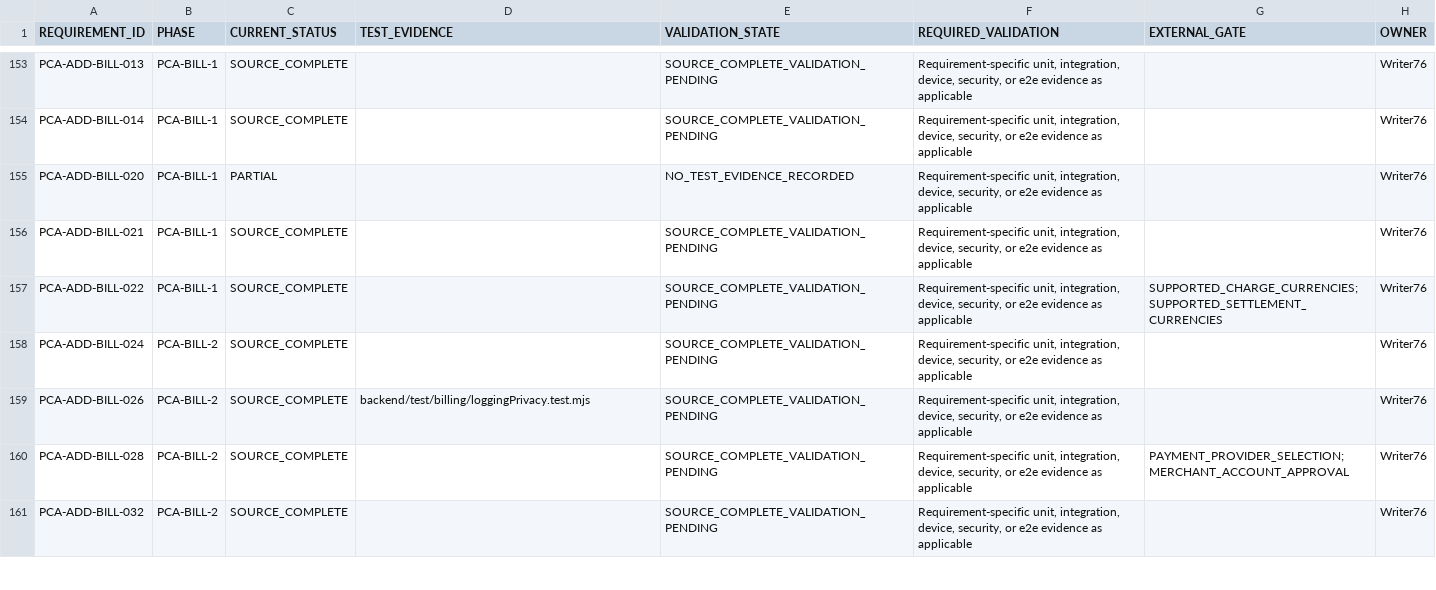
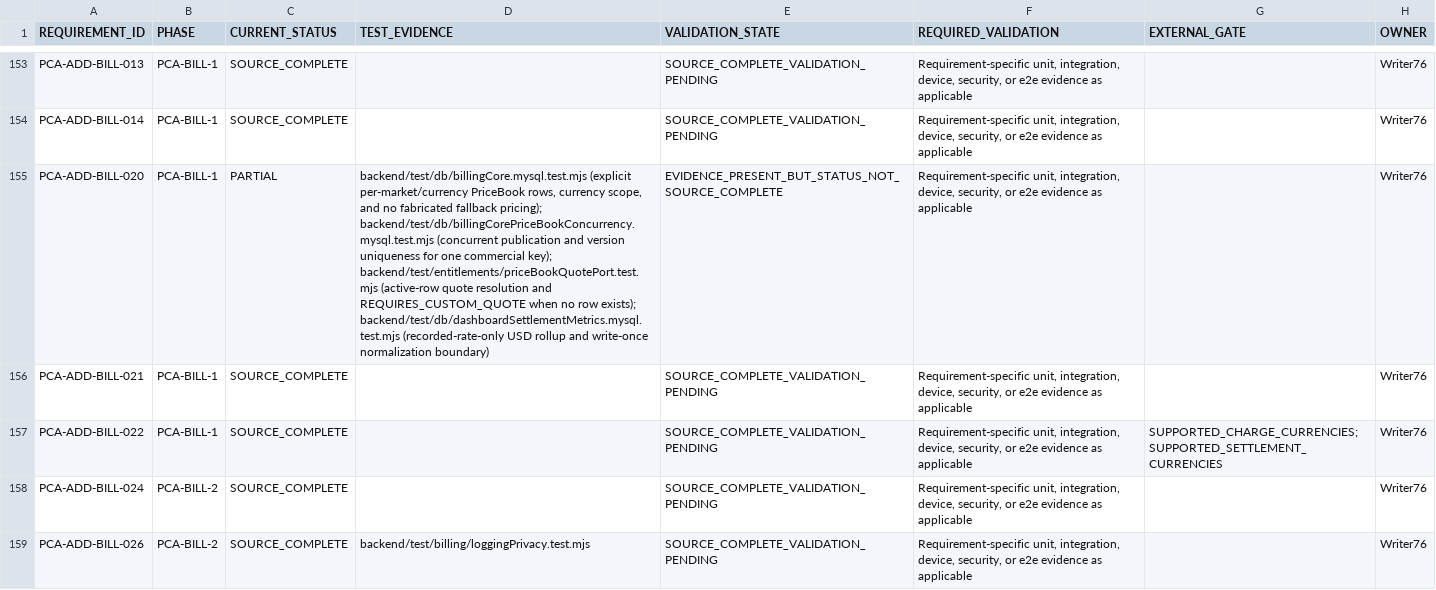
Before and after one commit to mosa-ali/PCA, a CSV file: .agent-runtime/manifests/pca-r3-final/R3_VALIDATION_BACKLOG.csv, drawn as a sheet; only a part is shown, gaps mark what is left out; the shorter side is filled out with more unchanged rows; the diff names each change by its address in the sheet, - before the commit and + after, or states it on an @@ line.

Commit message:
docs(r3): record cross-currency billing evidence

```diff
--- a/.agent-runtime/manifests/pca-r3-final/R3_VALIDATION_BACKLOG.csv
+++ b/.agent-runtime/manifests/pca-r3-final/R3_VALIDATION_BACKLOG.csv
-D155 (TEST_EVIDENCE): (empty)
+D155 (TEST_EVIDENCE): backend/test/db/billingCore.mysql.test.mjs (explicit per-market/currency PriceBook rows, currency scope, and no fabricated fallback pricing); backend/test/db/billingCorePriceBookConcurrency.mysql.test.mjs (concurrent publication and version uniqueness for one commercial key); backend/test/entitlements/priceBookQuotePort.test.mjs (active-row quote resolution and REQUIRES_CUSTOM_QUOTE when no row exists); backend/test/db/dashboardSettlementMetrics.mysql.test.mjs (recorded-rate-only USD rollup and write-once normalization boundary)
-E155 (VALIDATION_STATE): NO_TEST_EVIDENCE_RECORDED
+E155 (VALIDATION_STATE): EVIDENCE_PRESENT_BUT_STATUS_NOT_SOURCE_COMPLETE
```
Also changed, not shown: .agent-runtime/manifests/pca-r3-final/R3_REQUIREMENT_AUDIT.csv, .agent-runtime/manifests/pca-r3-final/R3_SOURCE_BACKLOG.csv, 1 other file.
